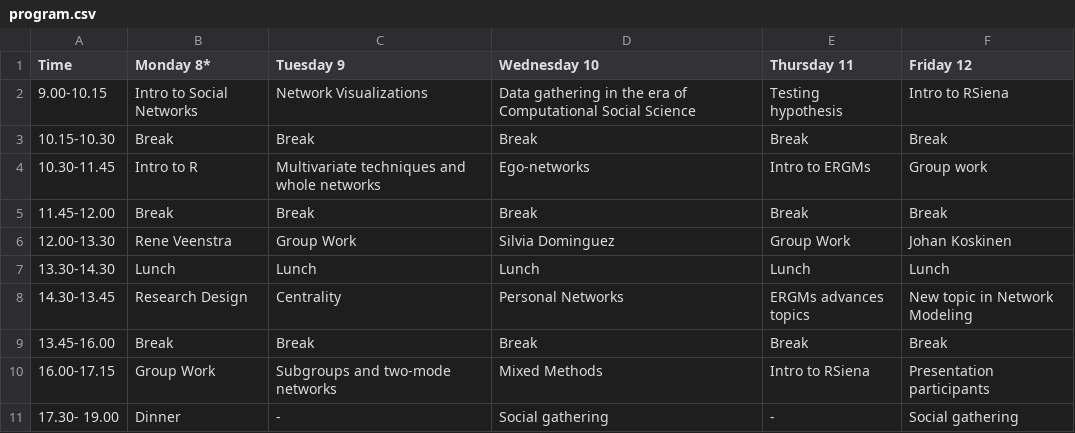
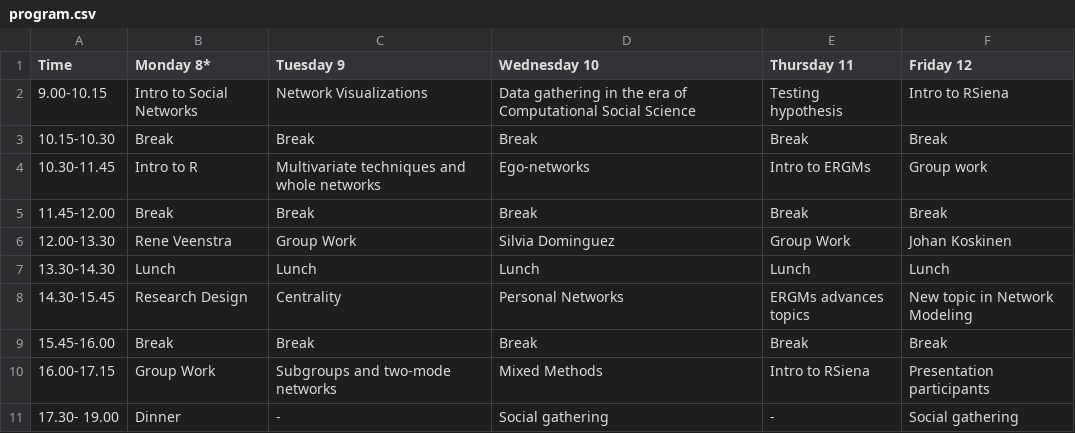
Before and after one commit to snlab-cl/summerschool, a CSV file: program.csv, drawn as a sheet.

Commit message:
Update program

```diff
--- a/program.csv
+++ b/program.csv
@@ -7,4 +7,4 @@ Time,Monday 8*,Tuesday 9,Wednesday 10,Thursday 11,Friday 12
 13.30-14.30,Lunch,Lunch,Lunch,Lunch,Lunch
-14.30-13.45,Research Design,Centrality,Personal Networks,ERGMs advances topics,New topic in Network Modeling
-13.45-16.00,Break,Break,Break,Break,Break
+14.30-15.45,Research Design,Centrality,Personal Networks,ERGMs advances topics,New topic in Network Modeling
+15.45-16.00,Break,Break,Break,Break,Break
 16.00-17.15,Group Work,Subgroups and two-mode networks,Mixed Methods,Intro to RSiena ,Presentation participants
```
Also changed, not shown: 1 other file.
